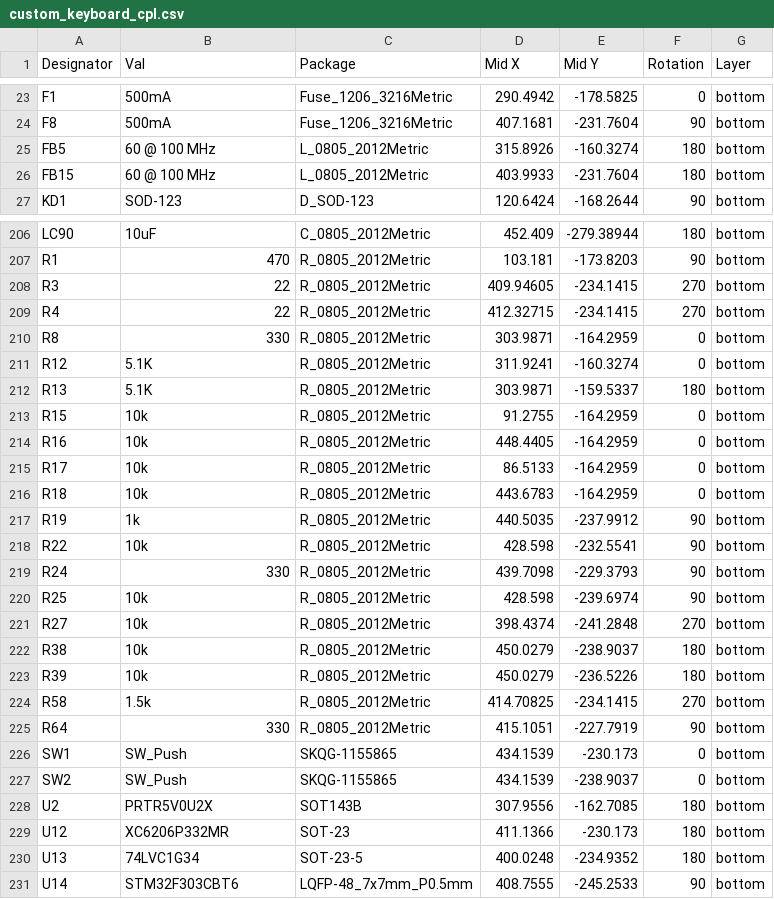
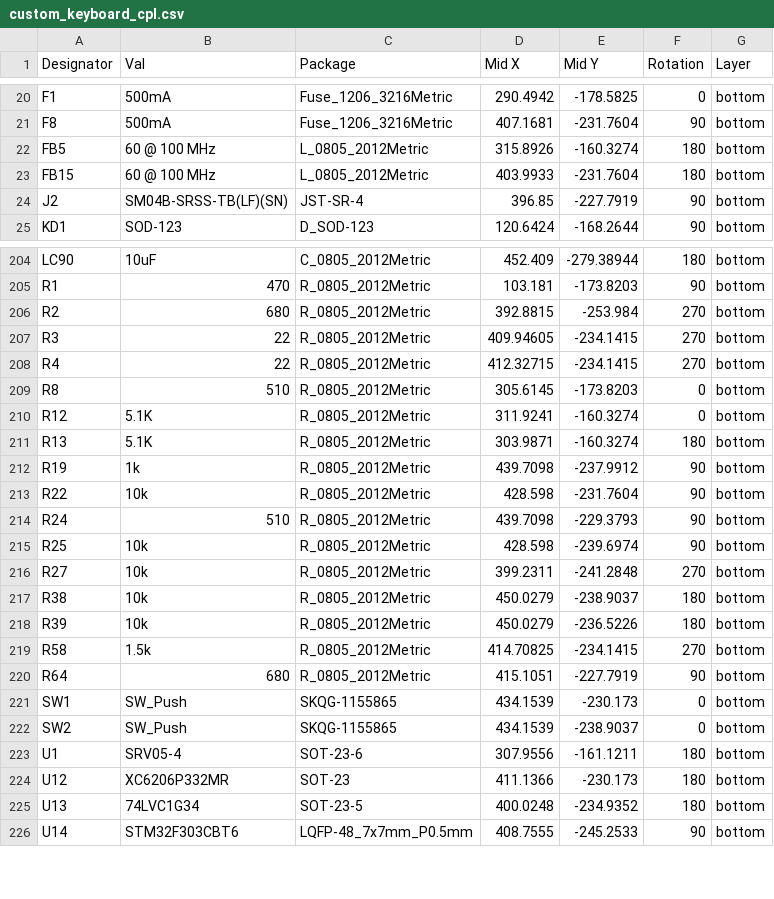
Before and after one commit to howardt12345/keyboard0, a CSV file: PCB/2nd prototype/Gerber/custom_keyboard_cpl.csv, drawn as a sheet; only a part is shown, gaps mark what is left out; the diff covers the shown part only.

Commit message:
Gerber export and pics for review

```diff
--- a/PCB/2nd prototype/Gerber/custom_keyboard_cpl.csv
+++ b/PCB/2nd prototype/Gerber/custom_keyboard_cpl.csv
@@ -26,2 +23,3 @@ FB5,60 @ 100 MHz,L_0805_2012Metric,315.8926,-160.3274,180,bottom
 FB15,60 @ 100 MHz,L_0805_2012Metric,403.9933,-231.7604,180,bottom
+J2,SM04B-SRSS-TB(LF)(SN),JST-SR-4,396.85,-227.7919,90,bottom
 KD1,SOD-123,D_SOD-123,120.6424,-168.2644,90,bottom
@@ -207,16 +205,13 @@ LC90,10uF,C_0805_2012Metric,452.409,-279.38944,180,bottom
 R1,470,R_0805_2012Metric,103.181,-173.8203,90,bottom
+R2,680,R_0805_2012Metric,392.8815,-253.984,270,bottom
 R3,22,R_0805_2012Metric,409.94605,-234.1415,270,bottom
 R4,22,R_0805_2012Metric,412.32715,-234.1415,270,bottom
-R8,330,R_0805_2012Metric,303.9871,-164.2959,0,bottom
+R8,510,R_0805_2012Metric,305.6145,-173.8203,0,bottom
 R12,5.1K,R_0805_2012Metric,311.9241,-160.3274,0,bottom
-R13,5.1K,R_0805_2012Metric,303.9871,-159.5337,180,bottom
-R15,10k,R_0805_2012Metric,91.2755,-164.2959,0,bottom
-R16,10k,R_0805_2012Metric,448.4405,-164.2959,0,bottom
-R17,10k,R_0805_2012Metric,86.5133,-164.2959,0,bottom
-R18,10k,R_0805_2012Metric,443.6783,-164.2959,0,bottom
-R19,1k,R_0805_2012Metric,440.5035,-237.9912,90,bottom
-R22,10k,R_0805_2012Metric,428.598,-232.5541,90,bottom
-R24,330,R_0805_2012Metric,439.7098,-229.3793,90,bottom
+R13,5.1K,R_0805_2012Metric,303.9871,-160.3274,180,bottom
+R19,1k,R_0805_2012Metric,439.7098,-237.9912,90,bottom
+R22,10k,R_0805_2012Metric,428.598,-231.7604,90,bottom
+R24,510,R_0805_2012Metric,439.7098,-229.3793,90,bottom
 R25,10k,R_0805_2012Metric,428.598,-239.6974,90,bottom
-R27,10k,R_0805_2012Metric,398.4374,-241.2848,270,bottom
+R27,10k,R_0805_2012Metric,399.2311,-241.2848,270,bottom
 R38,10k,R_0805_2012Metric,450.0279,-238.9037,180,bottom
@@ -224,6 +219,6 @@ R39,10k,R_0805_2012Metric,450.0279,-236.5226,180,bottom
 R58,1.5k,R_0805_2012Metric,414.70825,-234.1415,270,bottom
-R64,330,R_0805_2012Metric,415.1051,-227.7919,90,bottom
+R64,680,R_0805_2012Metric,415.1051,-227.7919,90,bottom
 SW1,SW_Push,SKQG-1155865,434.1539,-230.173,0,bottom
 SW2,SW_Push,SKQG-1155865,434.1539,-238.9037,0,bottom
-U2,PRTR5V0U2X,SOT143B,307.9556,-162.7085,180,bottom
+U1,SRV05-4,SOT-23-6,307.9556,-161.1211,180,bottom
 U12,XC6206P332MR,SOT-23,411.1366,-230.173,180,bottom
```
Also changed, not shown: 1 added row, 4 removed rows and 8 edited cells elsewhere in this file, 28 other files.
